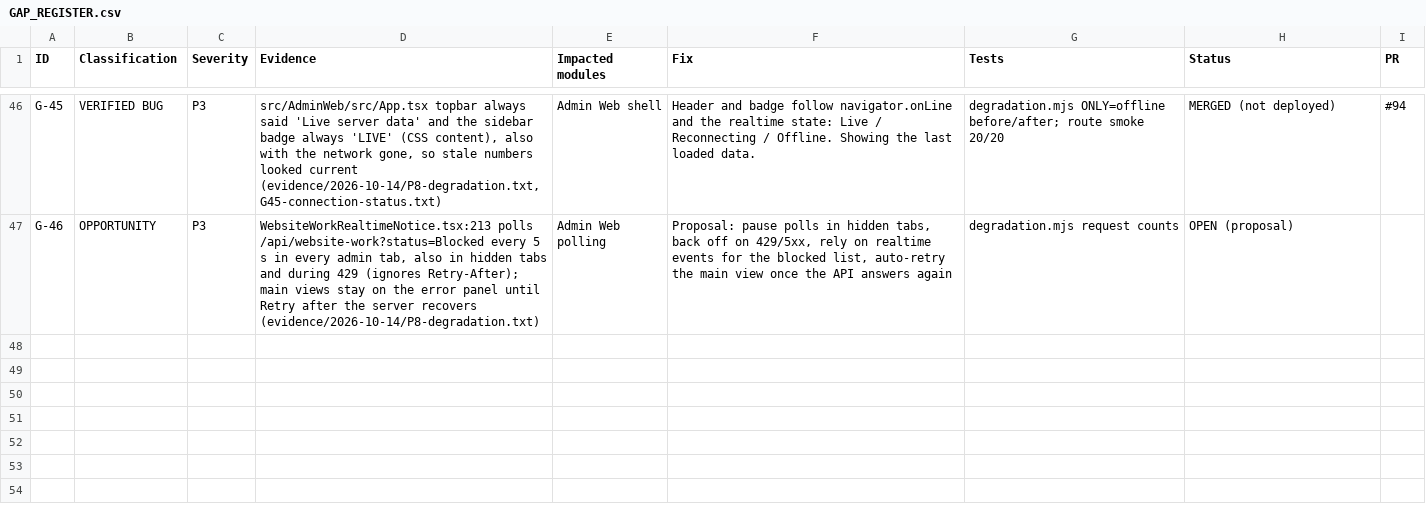
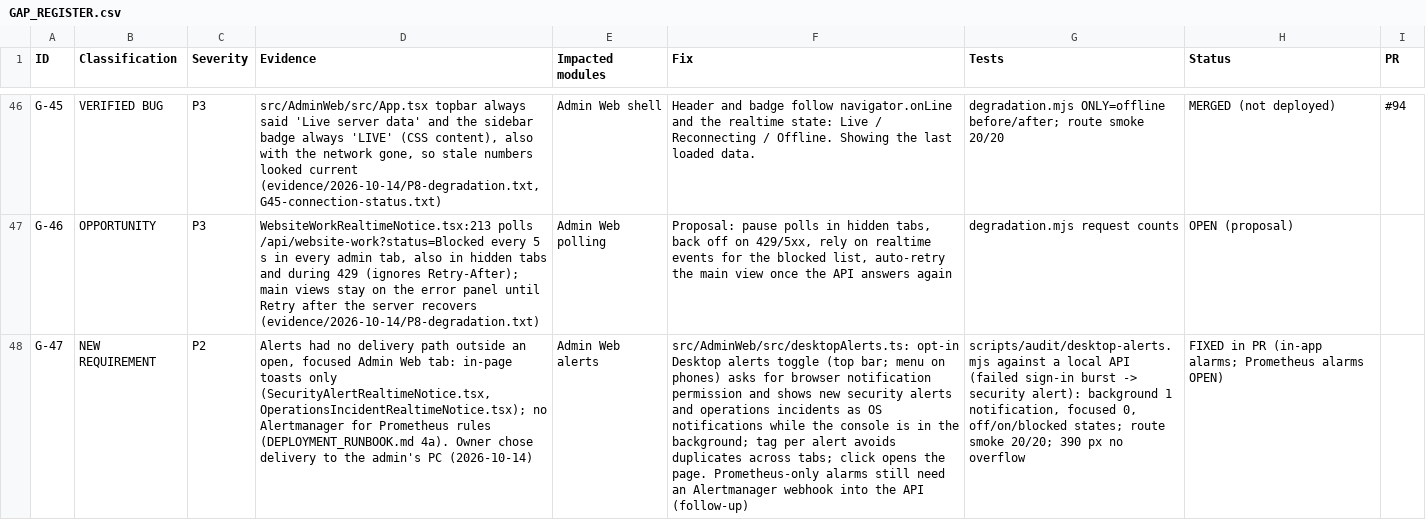
Before and after one commit to arnobai70-del/task-management-employee-monitoring-system-software, a CSV file: docs/audit/GAP_REGISTER.csv, drawn as a sheet; only a part is shown, gaps mark what is left out; the diff names each change by its address in the sheet, - before the commit and + after, or states it on an @@ line.

```diff
--- a/docs/audit/GAP_REGISTER.csv
+++ b/docs/audit/GAP_REGISTER.csv
+row 48: G-47 | NEW REQUIREMENT | P2 | Alerts had no delivery path outside an open, focused Admin Web tab: in-page toasts only (SecurityAlertRealtimeNotice.tsx, OperationsIncidentRealtimeNotice.tsx); no Alertmanager for Prometheus rules (DEPLOYMENT_RUNBOOK.md 4a). Owner chose delivery to the admin's PC (2026-10-14) | Admin Web alerts | src/AdminWeb/src/desktopAlerts.ts: opt-in Desktop alerts toggle (top bar; menu on phones) asks for browser notification permission and shows new security alerts and operations incidents as OS notifications while the console is in the background; tag per alert avoids duplicates across tabs; click opens the page. Prometheus-only alarms still need an Alertmanager webhook into the API (follow-up) | scripts/audit/desktop-alerts.mjs against a local API (failed sign-in burst -> security alert): background 1 notification, focused 0, off/on/blocked states; route smoke 20/20; 390 px no overflow | FIXED in PR (in-app alarms; Prometheus alarms OPEN)
```
Also changed, not shown: 11 other files.
